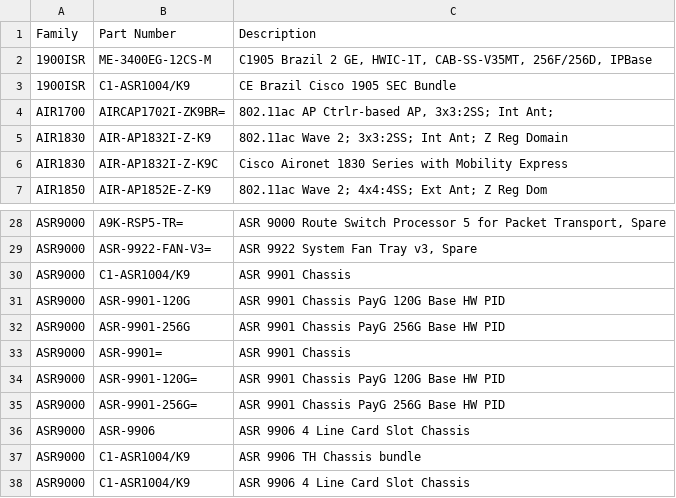
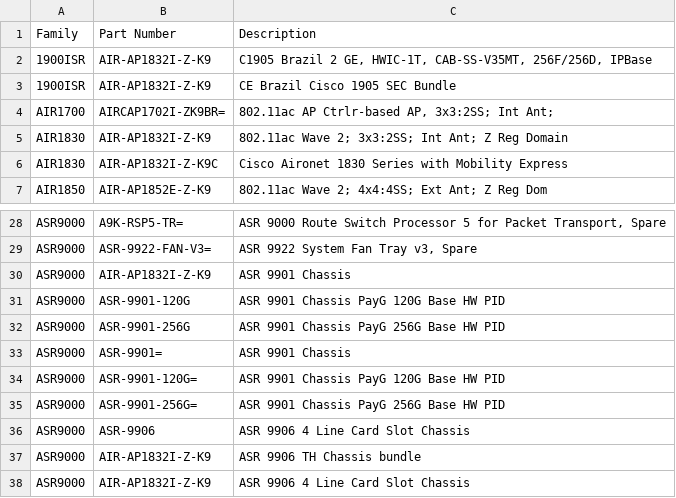
Before and after one commit to conmurphy/eoxCrossCheck, a CSV file: sampleData/sample_devices_small.csv, drawn as a sheet; only a part is shown, gaps mark what is left out.

Commit message:
Update sample_devices_small.csv

```diff
--- a/sampleData/sample_devices_small.csv
+++ b/sampleData/sample_devices_small.csv
@@ -1,4 +1,4 @@
 Family;Part Number;Description
-1900ISR;ME-3400EG-12CS-M;C1905 Brazil 2 GE, HWIC-1T, CAB-SS-V35MT, 256F/256D, IPBase
-1900ISR;C1-ASR1004/K9;CE Brazil Cisco 1905 SEC Bundle
+1900ISR;AIR-AP1832I-Z-K9;C1905 Brazil 2 GE, HWIC-1T, CAB-SS-V35MT, 256F/256D, IPBase
+1900ISR;AIR-AP1832I-Z-K9;CE Brazil Cisco 1905 SEC Bundle
 AIR1700;AIRCAP1702I-ZK9BR=;"802.11ac AP Ctrlr-based AP, 3x3:2SS; Int Ant;"
@@ -29,3 +29,3 @@ ASR9000;A9K-RSP5-TR=; ASR 9000 Route Switch Processor 5 for Packet Transport, Sp
 ASR9000;ASR-9922-FAN-V3=; ASR 9922 System Fan Tray v3, Spare
-ASR9000;C1-ASR1004/K9;ASR 9901 Chassis
+ASR9000;AIR-AP1832I-Z-K9;ASR 9901 Chassis
 ASR9000;ASR-9901-120G;ASR 9901 Chassis PayG 120G Base HW PID
@@ -36,3 +36,3 @@ ASR9000;ASR-9901-256G=;ASR 9901 Chassis PayG 256G Base HW PID
 ASR9000;ASR-9906;ASR 9906 4 Line Card Slot Chassis
-ASR9000;C1-ASR1004/K9;ASR 9906 TH Chassis bundle
-ASR9000;C1-ASR1004/K9;ASR 9906 4 Line Card Slot Chassis
+ASR9000;AIR-AP1832I-Z-K9;ASR 9906 TH Chassis bundle
+ASR9000;AIR-AP1832I-Z-K9;ASR 9906 4 Line Card Slot Chassis
```
